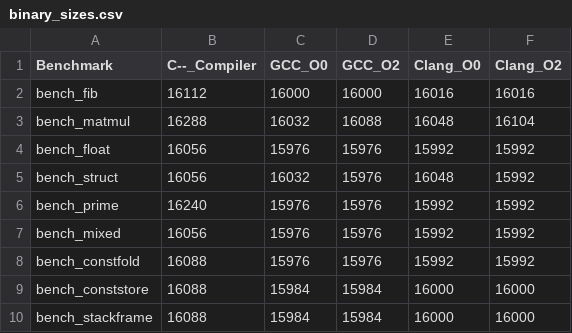
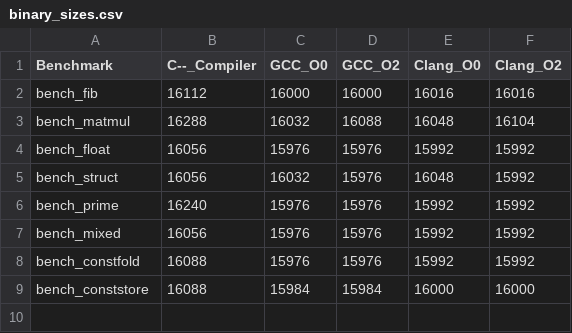
Before and after one commit to jcarlos-t/c--, a CSV file: comparativa/results/binary_sizes.csv, drawn as a sheet; the diff names each change by its address in the sheet, - before the commit and + after, or states it on an @@ line.

```diff
--- a/comparativa/results/binary_sizes.csv
+++ b/comparativa/results/binary_sizes.csv
-row 10: bench_stackframe | 16088 | 15984 | 15984 | 16000 | 16000
```
Also changed, not shown: comparativa/results/compilation_times.csv, comparativa/results/execution_times.csv, 15 other files.
